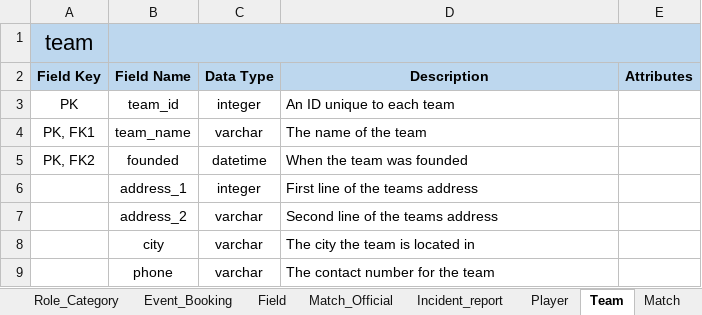
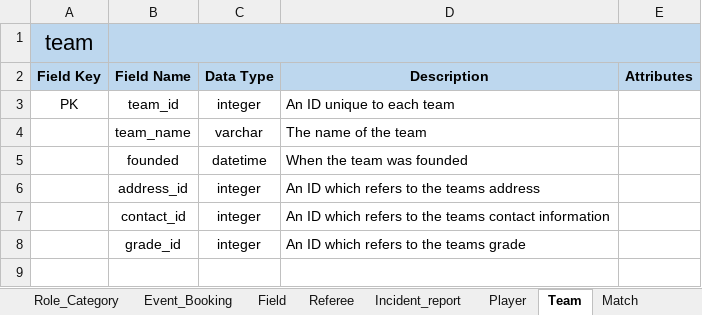
Before and after one commit to leggant/DB2-Design-Assignment, an Excel workbook: DataDictionary.xlsx, sheet Team, drawn as a sheet; values as stored, in another font and other column widths than the file's, no borders; removed rows and columns are numbered as before the commit, all else as after; the diff names each change by its address in the sheet, - before the commit and + after, or states it on an @@ line.

```diff
--- a/DataDictionary.xlsx (sheet Team)
+++ b/DataDictionary.xlsx (sheet Team)
-sheet tab: Match_Official
+sheet tab: Referee
-A4 (Field Key): PK, FK1
+A4 (Field Key): (empty)
-A5 (Field Key): PK, FK2
+A5 (Field Key): (empty)
-B6 (Field Name): address_1
+B6 (Field Name): address_id
-D6 (Description): First line of the teams address
+D6 (Description): An ID which refers to the teams address
-row 7:  | address_2 | varchar | Second line of the teams address
-row 8:  | city | varchar | The city the team is located in
-row 9:  | phone | varchar | The contact number for the team
+row 7:  | contact_id | integer | An ID which refers to the teams contact information
+row 8:  | grade_id | integer | An ID which refers to the teams grade
```
Also changed, not shown: sheet Person, sheet Facility, sheet Grade, sheet Point, sheet Person_Role, sheet Referee_Selection, 6 more sheets, other sheet tabs.
